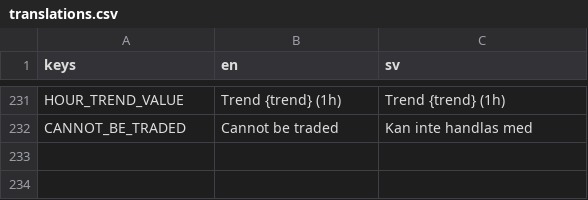
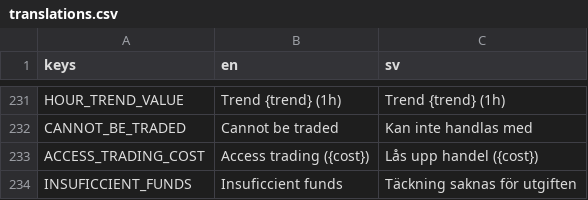
Before and after one commit to local-minimum/geriatric-crawler, a CSV file: resources/translations.csv, drawn as a sheet; only a part is shown, gaps mark what is left out.

Commit message:
Access stock market cost

```diff
--- a/resources/translations.csv
+++ b/resources/translations.csv
@@ -240 +240,3 @@ HOUR_TREND_VALUE,Trend {trend} (1h),Trend {trend} (1h)
 CANNOT_BE_TRADED,Cannot be traded,Kan inte handlas med
+ACCESS_TRADING_COST,Access trading ({cost}),Lås upp handel ({cost})
+INSUFICCIENT_FUNDS,Insuficcient funds,Täckning saknas för utgiften
```
Also changed, not shown: 5 other files.
